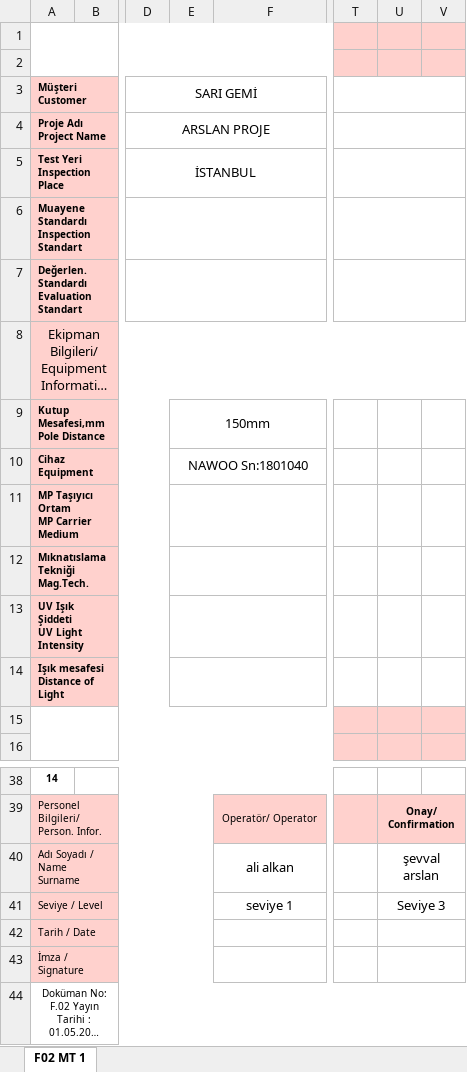
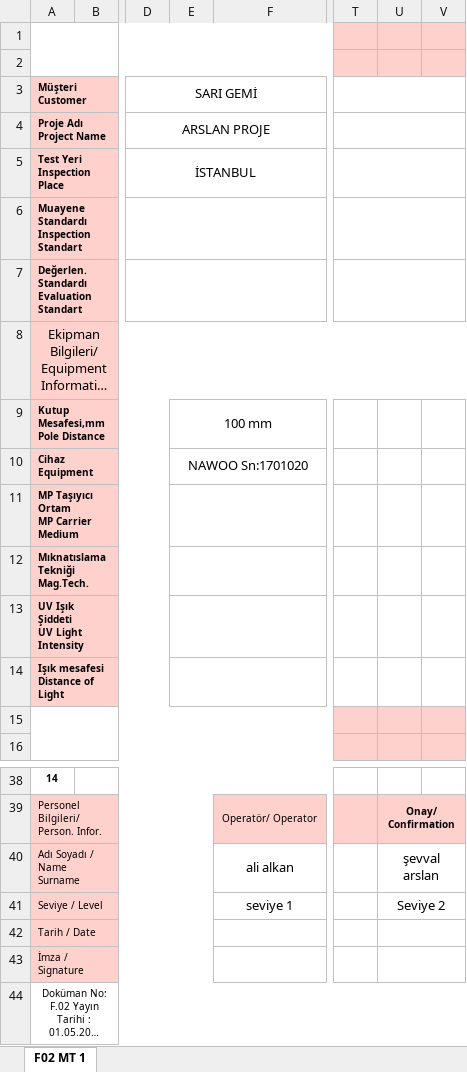
Before and after one commit to arslansevval/InspectionProject_INF202, an Excel workbook: newProjekt/MagneticReport.xlsx, sheet F02 MT 1, drawn as a sheet; only a part is shown, gaps mark what is left out; long unchanged cells end in …; values as stored, in another font and other column widths than the file's, no borders; charts and pictures not drawn; the diff names each change by its address in the sheet, - before the commit and + after, or states it on an @@ line.

```diff
--- a/newProjekt/MagneticReport.xlsx (sheet F02 MT 1)
+++ b/newProjekt/MagneticReport.xlsx (sheet F02 MT 1)
-E9: 150mm
+E9: 100 mm
-E10: NAWOO Sn:1801040
+E10: NAWOO Sn:1701020
-U41: Seviye 3
+U41: Seviye 2
```
Also changed, not shown: 12 other files.
